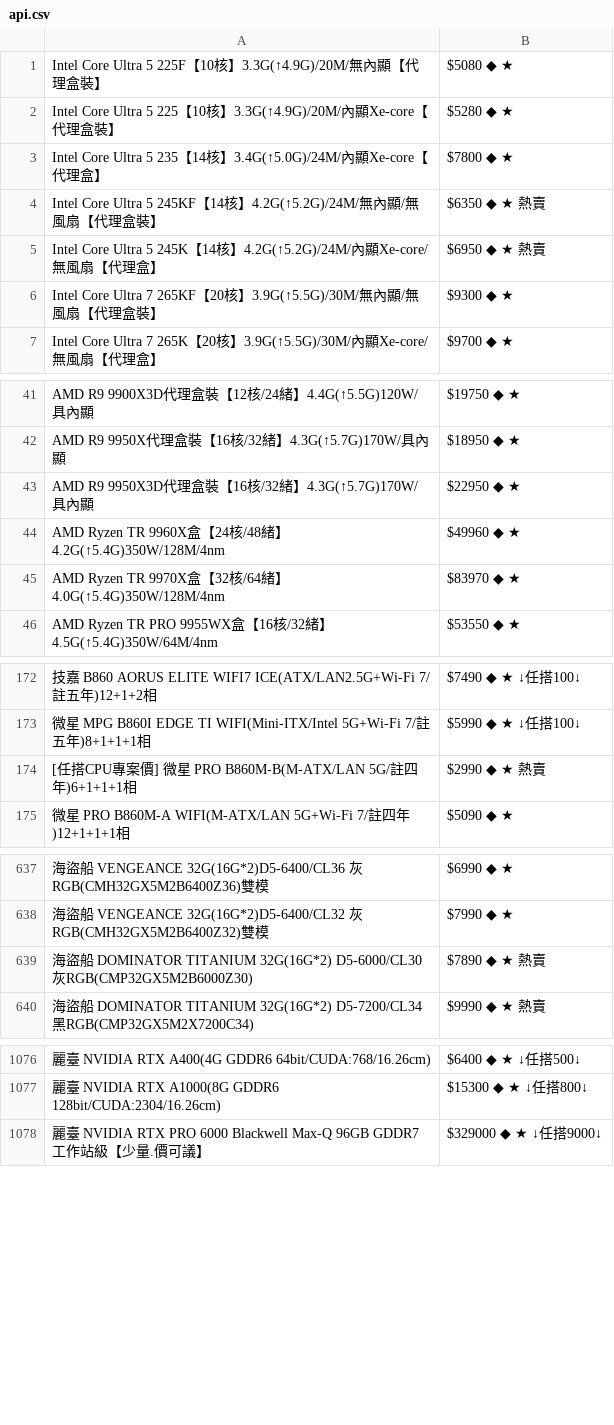
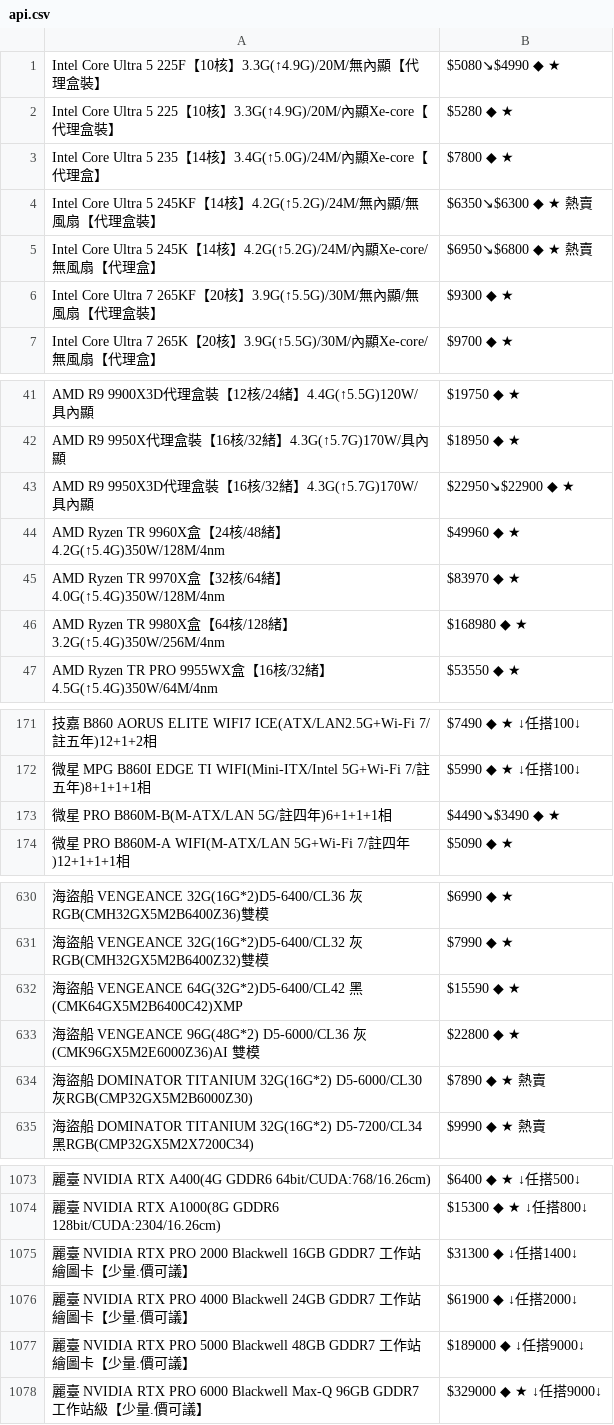
Before and after one commit to suouwang/ops_mid, a CSV file: api.csv, drawn as a sheet; only a part is shown, gaps mark what is left out; removed rows and columns are numbered as before the commit, all else as after; the diff covers the shown part only; the diff names each change by its address in the sheet, - before the commit and + after, or states it on an @@ line.

```diff
--- a/api.csv
+++ b/api.csv
-B1: $5080 ◆ ★
+B1: $5080↘$4990 ◆ ★
-B4: $6350 ◆ ★ 熱賣
+B4: $6350↘$6300 ◆ ★ 熱賣
-B5: $6950 ◆ ★ 熱賣
+B5: $6950↘$6800 ◆ ★ 熱賣
-B43: $22950 ◆ ★
+B43: $22950↘$22900 ◆ ★
+row 46: AMD Ryzen TR 9980X盒【64核/128緒】3.2G(↑5.4G)350W/256M/4nm | $168980 ◆ ★
-row 174: [任搭CPU專案價] 微星 PRO B860M-B(M-ATX/LAN 5G/註四年)6+1+1+1相 | $2990 ◆ ★ 熱賣
+row 173: 微星 PRO B860M-B(M-ATX/LAN 5G/註四年)6+1+1+1相 | $4490↘$3490 ◆ ★
+row 632: 海盜船 VENGEANCE 64G(32G*2)D5-6400/CL42 黑(CMK64GX5M2B6400C42)XMP | $15590 ◆ ★
+row 633: 海盜船 VENGEANCE 96G(48G*2) D5-6000/CL36 灰(CMK96GX5M2E6000Z36)AI 雙模 | $22800 ◆ ★
+row 1075: 麗臺 NVIDIA RTX PRO 2000 Blackwell 16GB GDDR7 工作站繪圖卡【少量.價可議】 | $31300 ◆ ↓任搭1400↓
+row 1076: 麗臺 NVIDIA RTX PRO 4000 Blackwell 24GB GDDR7 工作站繪圖卡【少量.價可議】 | $61900 ◆ ↓任搭2000↓
+row 1077: 麗臺 NVIDIA RTX PRO 5000 Blackwell 48GB GDDR7 工作站繪圖卡【少量.價可議】 | $189000 ◆ ↓任搭9000↓
```
Also changed, not shown: 4 added rows, 10 removed rows and 32 edited cells elsewhere in this file, 1 other file.
